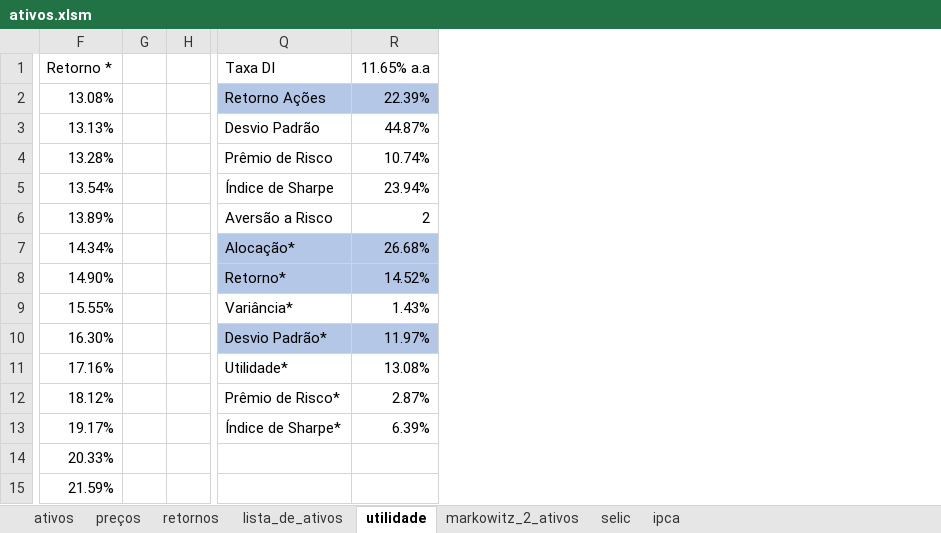
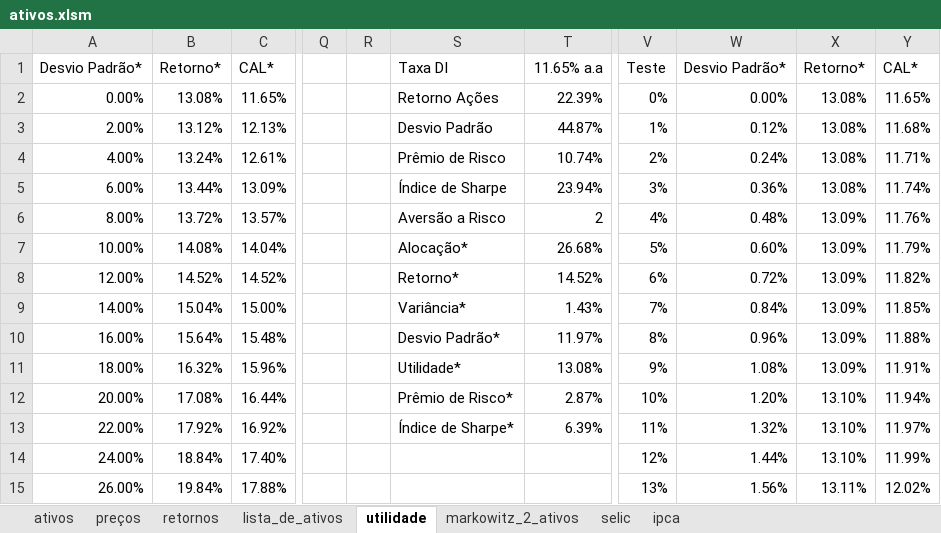
Before and after one commit to rafantinel/analise-ativos, an Excel workbook: ativos.xlsm, sheet utilidade, drawn as a sheet; only a part is shown, gaps mark what is left out; values as stored, in another font and other column widths than the file's, no borders; charts and pictures not drawn; removed rows and columns are numbered as before the commit, all else as after; the diff covers the shown part only; the diff names each change by its address in the sheet, - before the commit and + after, or states it on an @@ line.

```diff
--- a/ativos.xlsm (sheet utilidade)
+++ b/ativos.xlsm (sheet utilidade)
+column A, rows 1-15: Desvio Padrão* | 0.00% | 2.00% | 4.00% | 6.00% | 8.00% | 10.00% | 12.00% | 14.00% | 16.00% | 18.00% | 20.00% | 22.00% | 24.00% | 26.00%
+column B, rows 1-15: Retorno* | 13.08% | 13.12% | 13.24% | 13.44% | 13.72% | 14.08% | 14.52% | 15.04% | 15.64% | 16.32% | 17.08% | 17.92% | 18.84% | 19.84%
+column C, rows 1-15: CAL* | 11.65% | 12.13% | 12.61% | 13.09% | 13.57% | 14.04% | 14.52% | 15.00% | 15.48% | 15.96% | 16.44% | 16.92% | 17.40% | 17.88%
-column F, rows 1-15: Retorno * | 13.08% | 13.13% | 13.28% | 13.54% | 13.89% | 14.34% | 14.90% | 15.55% | 16.30% | 17.16% | 18.12% | 19.17% | 20.33% | 21.59%
-column G, empty
-column H, empty
+column Q, empty
+column R, empty
+column V, rows 1-15: Teste | 0% | 1% | 2% | 3% | 4% | 5% | 6% | 7% | 8% | 9% | 10% | 11% | 12% | 13%
+column W, rows 1-15: Desvio Padrão* | 0.00% | 0.12% | 0.24% | 0.36% | 0.48% | 0.60% | 0.72% | 0.84% | 0.96% | 1.08% | 1.20% | 1.32% | 1.44% | 1.56%
+column X, rows 1-15: Retorno* | 13.08% | 13.08% | 13.08% | 13.08% | 13.09% | 13.09% | 13.09% | 13.09% | 13.09% | 13.09% | 13.10% | 13.10% | 13.10% | 13.11%
+column Y, rows 1-15: CAL* | 11.65% | 11.68% | 11.71% | 11.74% | 11.76% | 11.79% | 11.82% | 11.85% | 11.88% | 11.91% | 11.94% | 11.97% | 11.99% | 12.02%
-S2:T2 fill: #B4C7E7
+S2:T2 fill: none
-S7:T8 fill: #B4C7E7
+S7:T8 fill: none
-S10:T10 fill: #B4C7E7
+S10:T10 fill: none
```
Also changed, not shown: 180 added rows and 1 added column elsewhere in this sheet, sheet retornos, sheet markowitz_2_ativos, sheet preços, formulas that keep their value, charts or pictures.
